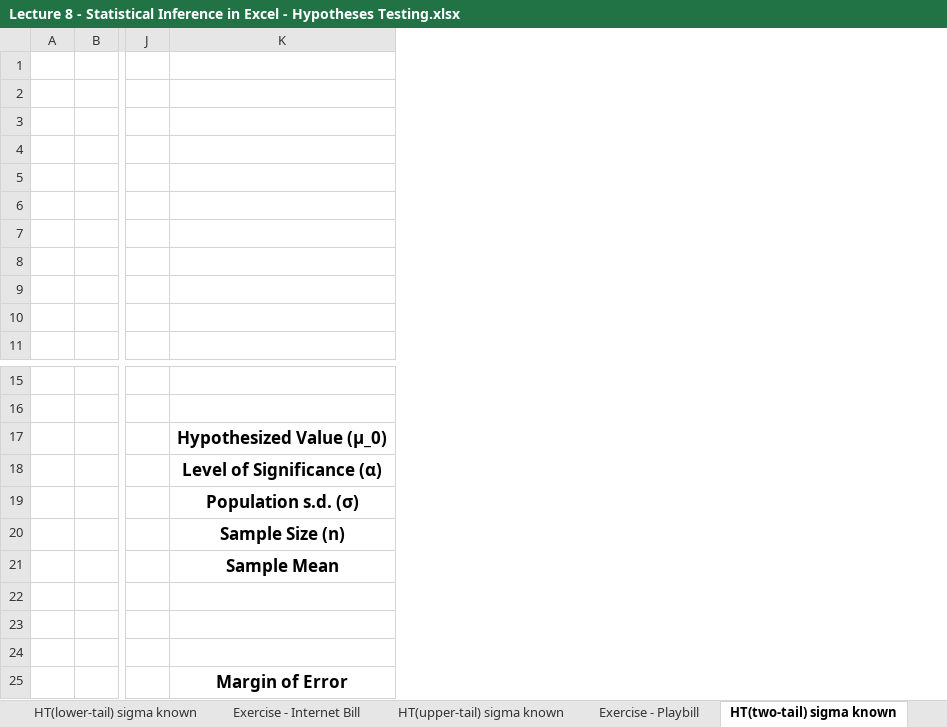
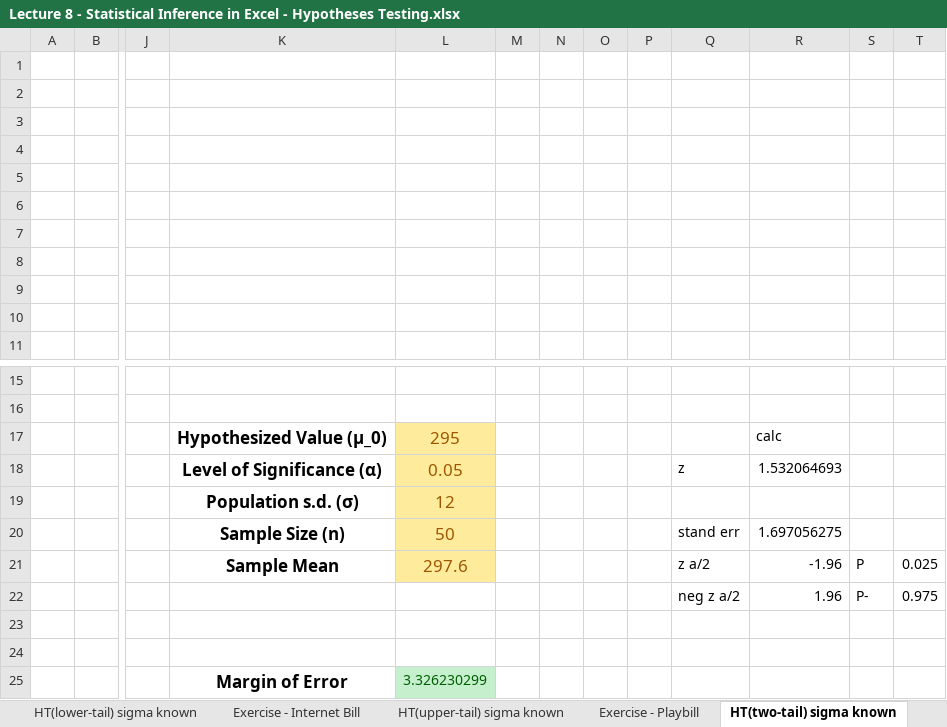
Before and after one commit to hdahlber/Uni_2024_2025, an Excel workbook: Introduction_to_Business_Analytics/Examples/Lecture 8 - Statistical Inference in Excel - Hypotheses Testing.xlsx, sheet HT(two-tail) sigma known, drawn as a sheet; only a part is shown, gaps mark what is left out; values as stored, in another font and other column widths than the file's, no borders; charts and pictures not drawn; rows hold the shown columns only; the diff names each change by its address in the sheet, - before the commit and + after, or states it on an @@ line.

```diff
--- a/Introduction_to_Business_Analytics/Examples/Lecture 8 - Statistical Inference in Excel - Hypotheses Testing.xlsx (sheet HT(two-tail) sigma known)
+++ b/Introduction_to_Business_Analytics/Examples/Lecture 8 - Statistical Inference in Excel - Hypotheses Testing.xlsx (sheet HT(two-tail) sigma known)
+column L, rows 17-25: 295 | 0.05 | 12 | 50 | 297.6 |  |  |  | 3.326230299
+column M, empty
+column N, empty
+column O, empty
+column P, empty
+column Q, rows 18-22: z |  | stand err | z a/2 | neg z a/2
+column R, rows 17-22: calc | 1.532064693 |  | 1.697056275 | -1.96 | 1.96
+column S, rows 21-22: P | P-
+column T, rows 21-22: 0.025 | 0.975
-row 22: (empty)
+row 22:  |  |  |  |  |  |  |  |  | neg z a/2 | 1.96 | P- | 0.975
```
Also changed, not shown: sheet Exercise - Mutual Funds, sheet Exercise - Playbill, sheet HT(upper-tail) sigma known, charts or pictures, Introduction_to_Business_Analytics/Examples/Lecture 11 - Linear Programming in Excel.xlsx.
